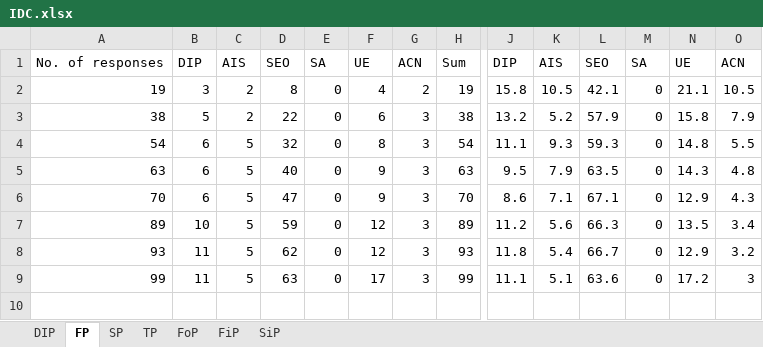
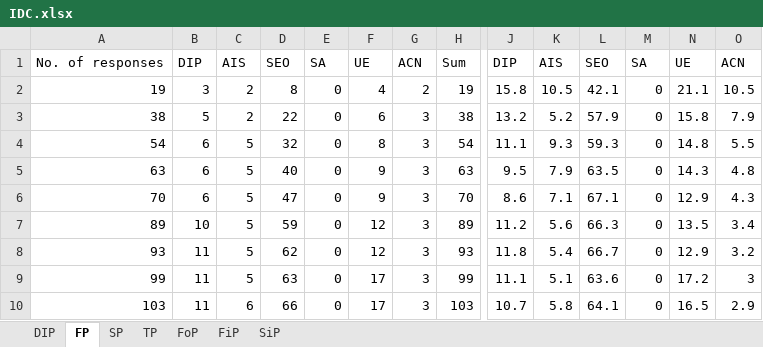
Before and after one commit to rkasale28/Decision-Maker, an Excel workbook: static/excel/IDC.xlsx, sheet FP, drawn as a sheet; only a part is shown, gaps mark what is left out; values as stored, in another font and other column widths than the file's, no borders; rows hold the shown columns only; the diff names each change by its address in the sheet, - before the commit and + after, or states it on an @@ line.

```diff
--- a/static/excel/IDC.xlsx (sheet FP)
+++ b/static/excel/IDC.xlsx (sheet FP)
+row 10: 103 | 11 | 6 | 66 | 0 | 17 | 3 | 103 | 10.7 | 5.8 | 64.1 | 0 | 16.5 | 2.9
```
Also changed, not shown: sheet SP, sheet FiP, sheet SiP, sheet FoP, sheet TP, sheet DIP, 49 other files.
